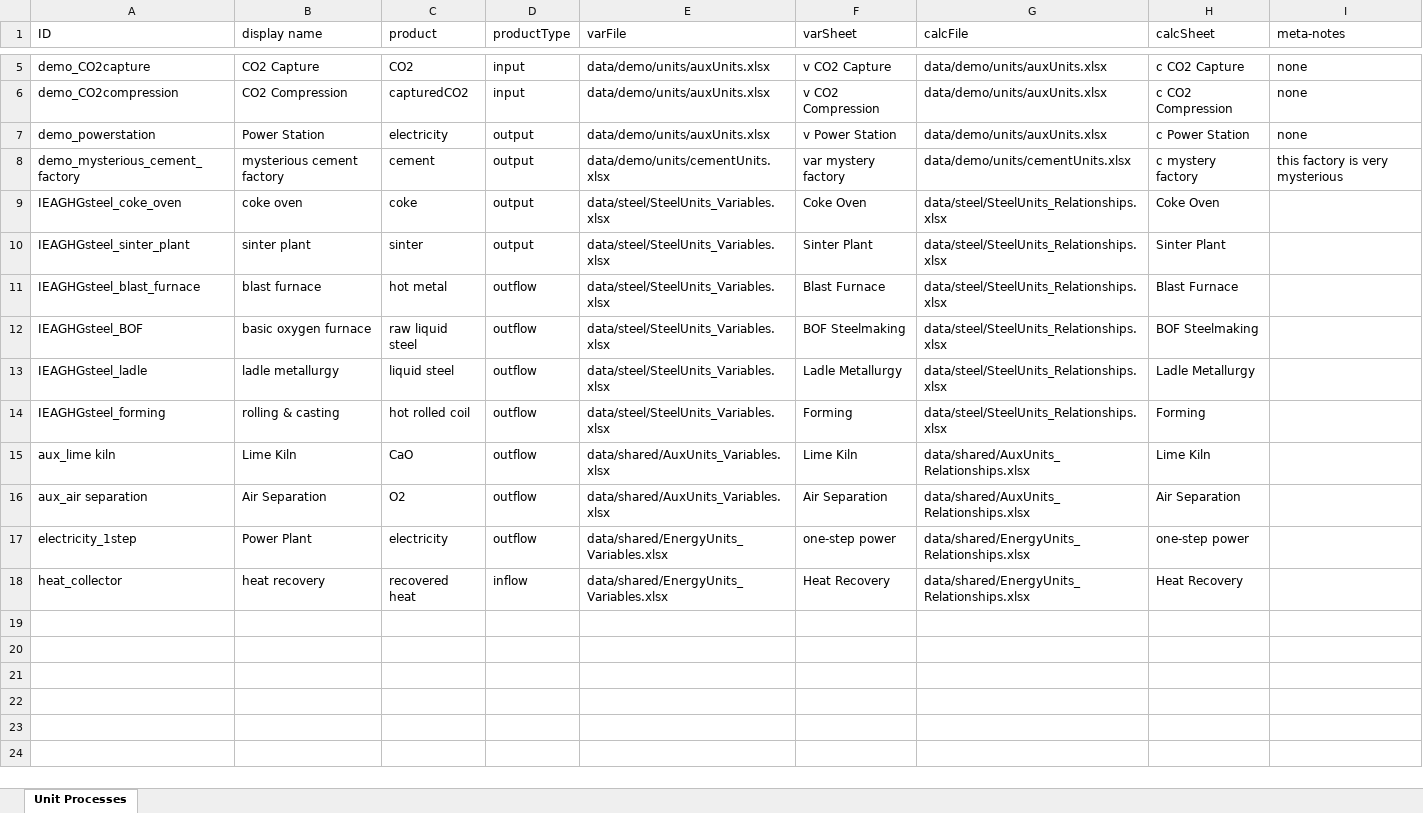
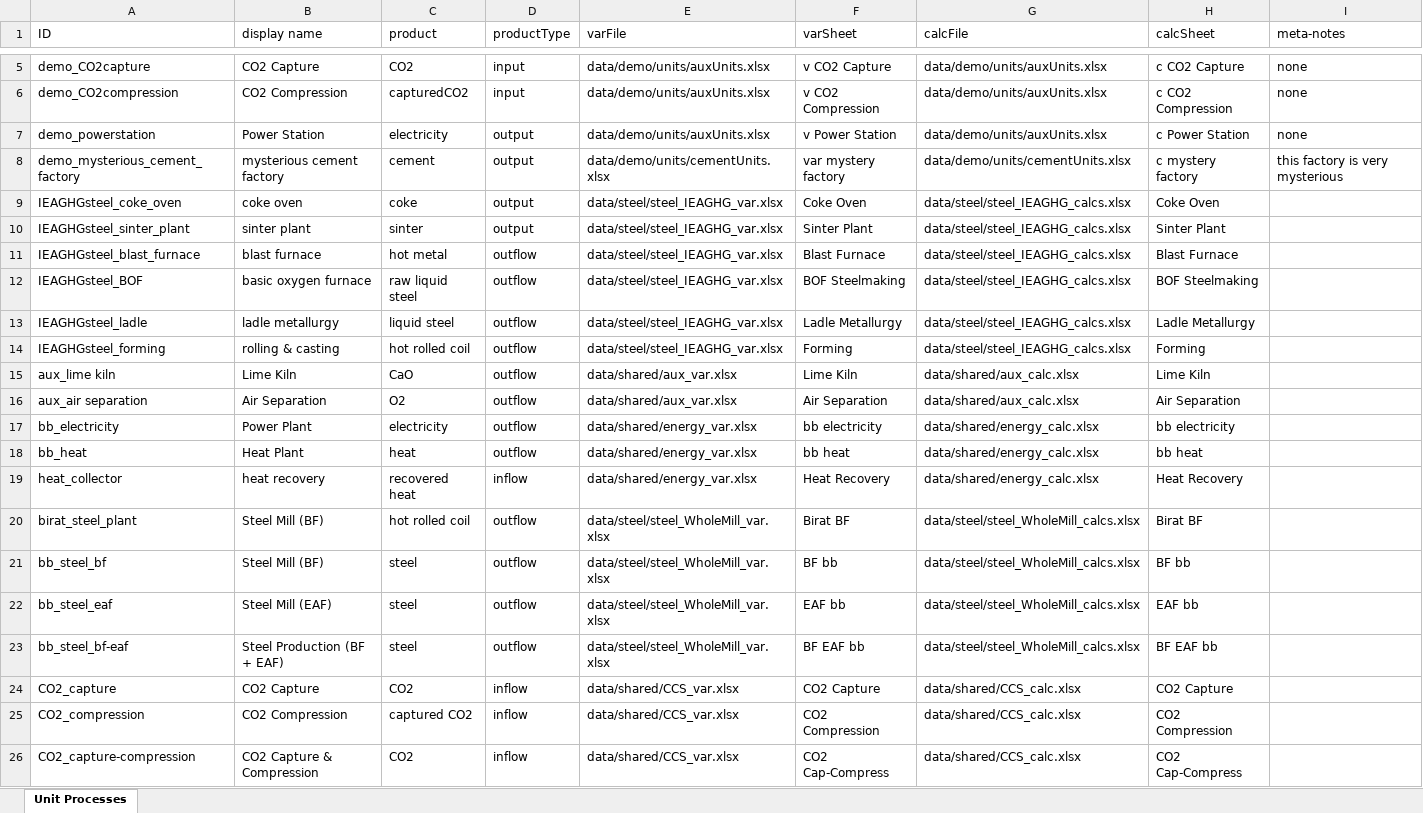
Before and after one commit to concoctions/BlackBlox, an Excel workbook: data/unitlibrary.xlsx, sheet Unit Processes, drawn as a sheet; only a part is shown, gaps mark what is left out; values as stored, in another font and other column widths than the file's, no borders; addresses are those after the commit; the diff names each change by its address in the sheet, - before the commit and + after, or states it on an @@ line.

Commit message:
Steel scenarios from IEA, Birat, and EUROFER
Including units for CO2 Capture and compression
and "black box" whole steel mills
for BF, EAF, and BF+EAF.

```diff
--- a/data/unitlibrary.xlsx (sheet Unit Processes)
+++ b/data/unitlibrary.xlsx (sheet Unit Processes)
-E9:E14 (varFile): data/steel/SteelUnits_Variables.xlsx
+E9:E14 (varFile): data/steel/steel_IEAGHG_var.xlsx
-G9:G14 (calcFile): data/steel/SteelUnits_Relationships.xlsx
+G9:G14 (calcFile): data/steel/steel_IEAGHG_calcs.xlsx
-E15:E16 (varFile): data/shared/AuxUnits_Variables.xlsx
+E15:E16 (varFile): data/shared/aux_var.xlsx
-G15:G16 (calcFile): data/shared/AuxUnits_Relationships.xlsx
+G15:G16 (calcFile): data/shared/aux_calc.xlsx
-A17 (ID): electricity_1step
+A17 (ID): bb_electricity
-E17 (varFile): data/shared/EnergyUnits_Variables.xlsx
+E17 (varFile): data/shared/energy_var.xlsx
-F17 (varSheet): one-step power
+F17 (varSheet): bb electricity
-G17 (calcFile): data/shared/EnergyUnits_Relationships.xlsx
+G17 (calcFile): data/shared/energy_calc.xlsx
-H17 (calcSheet): one-step power
+H17 (calcSheet): bb electricity
+row 18: bb_heat | Heat Plant | heat | outflow | data/shared/energy_var.xlsx | bb heat | data/shared/energy_calc.xlsx | bb heat
-E19 (varFile): data/shared/EnergyUnits_Variables.xlsx
+E19 (varFile): data/shared/energy_var.xlsx
-G19 (calcFile): data/shared/EnergyUnits_Relationships.xlsx
+G19 (calcFile): data/shared/energy_calc.xlsx
+row 20: birat_steel_plant | Steel Mill (BF) | hot rolled coil | outflow | data/steel/steel_WholeMill_var.xlsx | Birat BF | data/steel/steel_WholeMill_calcs.xlsx | Birat BF
+row 21: bb_steel_bf | Steel Mill (BF) | steel | outflow | data/steel/steel_WholeMill_var.xlsx | BF bb | data/steel/steel_WholeMill_calcs.xlsx | BF bb
+row 22: bb_steel_eaf | Steel Mill (EAF) | steel | outflow | data/steel/steel_WholeMill_var.xlsx | EAF bb | data/steel/steel_WholeMill_calcs.xlsx | EAF bb
+row 23: bb_steel_bf-eaf | Steel Production (BF + EAF) | steel | outflow | data/steel/steel_WholeMill_var.xlsx | BF EAF bb | data/steel/steel_WholeMill_calcs.xlsx | BF EAF bb
+row 24: CO2_capture | CO2 Capture | CO2 | inflow | data/shared/CCS_var.xlsx | CO2 Capture | data/shared/CCS_calc.xlsx | CO2 Capture
+row 25: CO2_compression | CO2 Compression | captured CO2 | inflow | data/shared/CCS_var.xlsx | CO2 Compression | data/shared/CCS_calc.xlsx | CO2 Compression
+row 26: CO2_capture-compression | CO2 Capture & Compression | CO2 | inflow | data/shared/CCS_var.xlsx | CO2 Cap-Compress | data/shared/CCS_calc.xlsx | CO2 Cap-Compress
```
Also changed, not shown: data/shared/fuels.xlsx, 20 other files.
